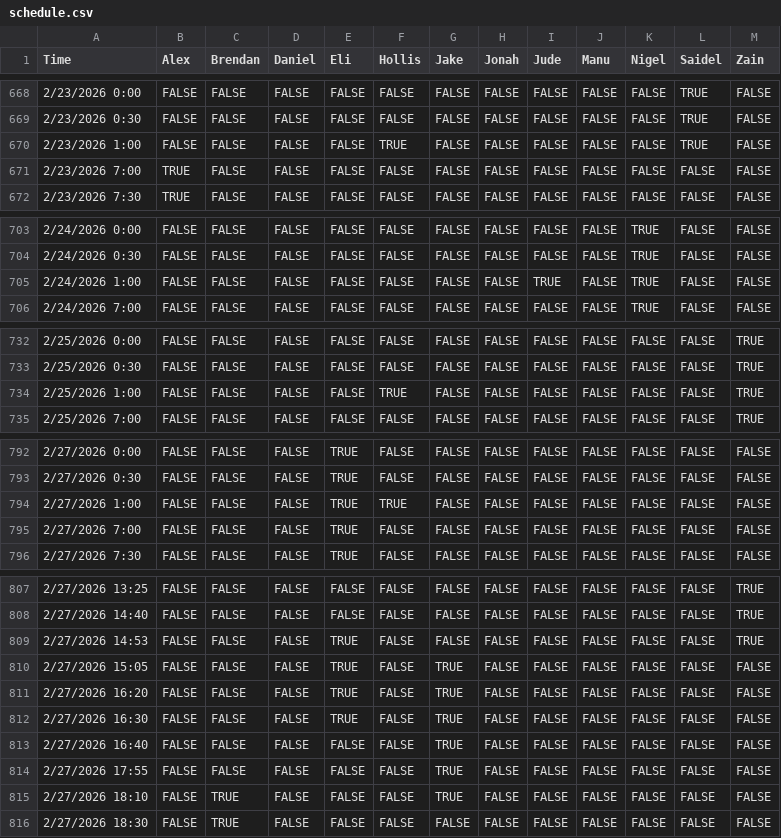
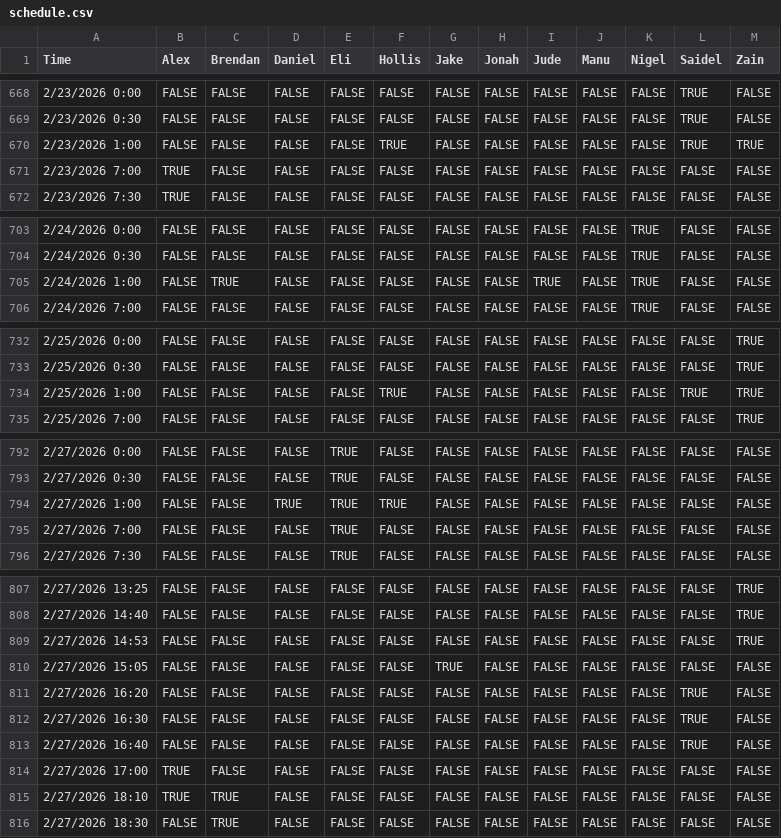
Before and after one commit to JazzyJonah/UNC-Tenting-2026, a CSV file: data/schedule.csv, drawn as a sheet; only a part is shown, gaps mark what is left out.

Commit message:
Add files via upload

```diff
--- a/data/schedule.csv
+++ b/data/schedule.csv
@@ -669,3 +669,3 @@ Time,Alex,Brendan,Daniel,Eli,Hollis,Jake,Jonah,Jude,Manu,Nigel,Saidel,Zain
 2/23/2026 0:30,FALSE,FALSE,FALSE,FALSE,FALSE,FALSE,FALSE,FALSE,FALSE,FALSE,TRUE,FALSE
-2/23/2026 1:00,FALSE,FALSE,FALSE,FALSE,TRUE,FALSE,FALSE,FALSE,FALSE,FALSE,TRUE,FALSE
+2/23/2026 1:00,FALSE,FALSE,FALSE,FALSE,TRUE,FALSE,FALSE,FALSE,FALSE,FALSE,TRUE,TRUE
 2/23/2026 7:00,TRUE,FALSE,FALSE,FALSE,FALSE,FALSE,FALSE,FALSE,FALSE,FALSE,FALSE,FALSE
@@ -704,3 +704,3 @@ Time,Alex,Brendan,Daniel,Eli,Hollis,Jake,Jonah,Jude,Manu,Nigel,Saidel,Zain
 2/24/2026 0:30,FALSE,FALSE,FALSE,FALSE,FALSE,FALSE,FALSE,FALSE,FALSE,TRUE,FALSE,FALSE
-2/24/2026 1:00,FALSE,FALSE,FALSE,FALSE,FALSE,FALSE,FALSE,TRUE,FALSE,TRUE,FALSE,FALSE
+2/24/2026 1:00,FALSE,TRUE,FALSE,FALSE,FALSE,FALSE,FALSE,TRUE,FALSE,TRUE,FALSE,FALSE
 2/24/2026 7:00,FALSE,FALSE,FALSE,FALSE,FALSE,FALSE,FALSE,FALSE,FALSE,TRUE,FALSE,FALSE
@@ -733,3 +733,3 @@ Time,Alex,Brendan,Daniel,Eli,Hollis,Jake,Jonah,Jude,Manu,Nigel,Saidel,Zain
 2/25/2026 0:30,FALSE,FALSE,FALSE,FALSE,FALSE,FALSE,FALSE,FALSE,FALSE,FALSE,FALSE,TRUE
-2/25/2026 1:00,FALSE,FALSE,FALSE,FALSE,TRUE,FALSE,FALSE,FALSE,FALSE,FALSE,FALSE,TRUE
+2/25/2026 1:00,FALSE,FALSE,FALSE,FALSE,TRUE,FALSE,FALSE,FALSE,FALSE,FALSE,TRUE,TRUE
 2/25/2026 7:00,FALSE,FALSE,FALSE,FALSE,FALSE,FALSE,FALSE,FALSE,FALSE,FALSE,FALSE,TRUE
@@ -793,3 +793,3 @@ Time,Alex,Brendan,Daniel,Eli,Hollis,Jake,Jonah,Jude,Manu,Nigel,Saidel,Zain
 2/27/2026 0:30,FALSE,FALSE,FALSE,TRUE,FALSE,FALSE,FALSE,FALSE,FALSE,FALSE,FALSE,FALSE
-2/27/2026 1:00,FALSE,FALSE,FALSE,TRUE,TRUE,FALSE,FALSE,FALSE,FALSE,FALSE,FALSE,FALSE
+2/27/2026 1:00,FALSE,FALSE,TRUE,TRUE,TRUE,FALSE,FALSE,FALSE,FALSE,FALSE,FALSE,FALSE
 2/27/2026 7:00,FALSE,FALSE,FALSE,TRUE,FALSE,FALSE,FALSE,FALSE,FALSE,FALSE,FALSE,FALSE
@@ -808,9 +808,9 @@ Time,Alex,Brendan,Daniel,Eli,Hollis,Jake,Jonah,Jude,Manu,Nigel,Saidel,Zain
 2/27/2026 14:40,FALSE,FALSE,FALSE,FALSE,FALSE,FALSE,FALSE,FALSE,FALSE,FALSE,FALSE,TRUE
-2/27/2026 14:53,FALSE,FALSE,FALSE,TRUE,FALSE,FALSE,FALSE,FALSE,FALSE,FALSE,FALSE,TRUE
-2/27/2026 15:05,FALSE,FALSE,FALSE,TRUE,FALSE,TRUE,FALSE,FALSE,FALSE,FALSE,FALSE,FALSE
-2/27/2026 16:20,FALSE,FALSE,FALSE,TRUE,FALSE,TRUE,FALSE,FALSE,FALSE,FALSE,FALSE,FALSE
-2/27/2026 16:30,FALSE,FALSE,FALSE,TRUE,FALSE,TRUE,FALSE,FALSE,FALSE,FALSE,FALSE,FALSE
-2/27/2026 16:40,FALSE,FALSE,FALSE,FALSE,FALSE,TRUE,FALSE,FALSE,FALSE,FALSE,FALSE,FALSE
-2/27/2026 17:55,FALSE,FALSE,FALSE,FALSE,FALSE,TRUE,FALSE,FALSE,FALSE,FALSE,FALSE,FALSE
-2/27/2026 18:10,FALSE,TRUE,FALSE,FALSE,FALSE,TRUE,FALSE,FALSE,FALSE,FALSE,FALSE,FALSE
+2/27/2026 14:53,FALSE,FALSE,FALSE,FALSE,FALSE,FALSE,FALSE,FALSE,FALSE,FALSE,FALSE,TRUE
+2/27/2026 15:05,FALSE,FALSE,FALSE,FALSE,FALSE,TRUE,FALSE,FALSE,FALSE,FALSE,FALSE,FALSE
+2/27/2026 16:20,FALSE,FALSE,FALSE,FALSE,FALSE,FALSE,FALSE,FALSE,FALSE,FALSE,TRUE,FALSE
+2/27/2026 16:30,FALSE,FALSE,FALSE,FALSE,FALSE,FALSE,FALSE,FALSE,FALSE,FALSE,TRUE,FALSE
+2/27/2026 16:40,FALSE,FALSE,FALSE,FALSE,FALSE,FALSE,FALSE,FALSE,FALSE,FALSE,TRUE,FALSE
+2/27/2026 17:00,TRUE,FALSE,FALSE,FALSE,FALSE,FALSE,FALSE,FALSE,FALSE,FALSE,FALSE,FALSE
+2/27/2026 18:10,TRUE,TRUE,FALSE,FALSE,FALSE,FALSE,FALSE,FALSE,FALSE,FALSE,FALSE,FALSE
 2/27/2026 18:30,FALSE,TRUE,FALSE,FALSE,FALSE,FALSE,FALSE,FALSE,FALSE,FALSE,FALSE,FALSE
```
